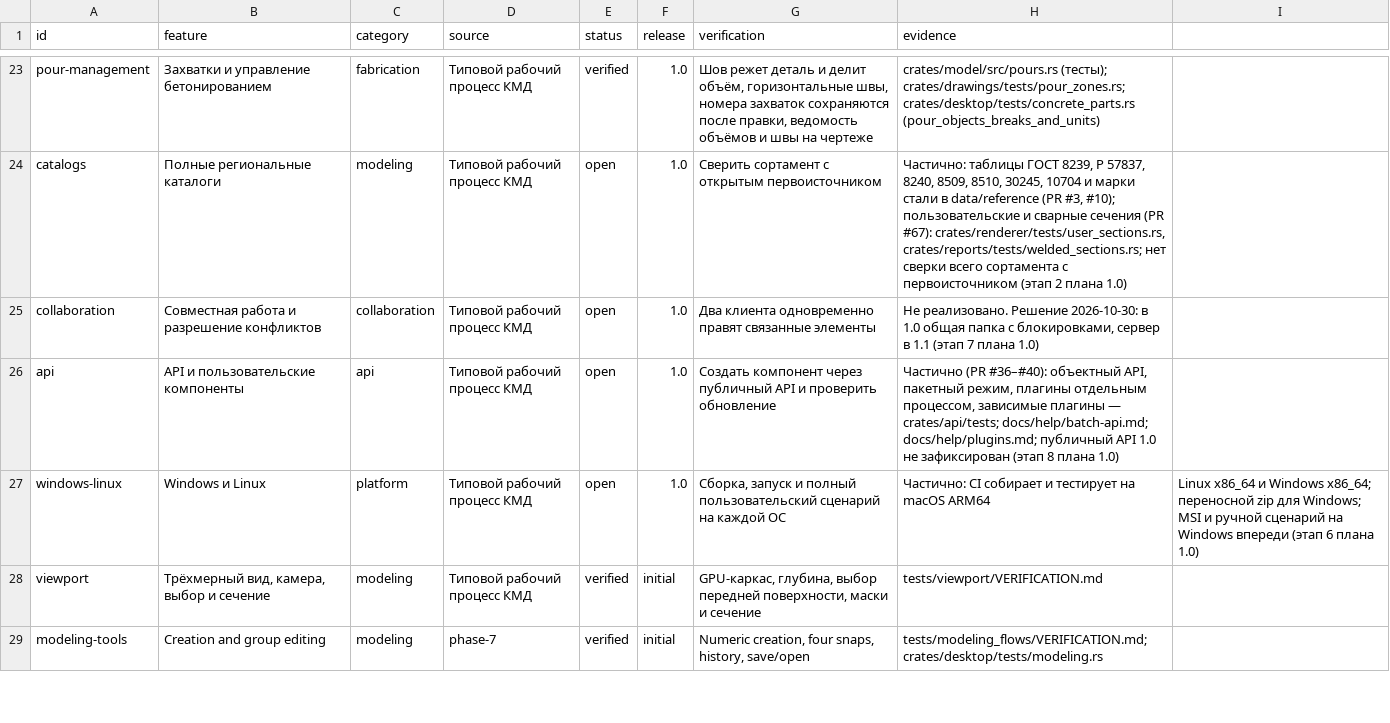
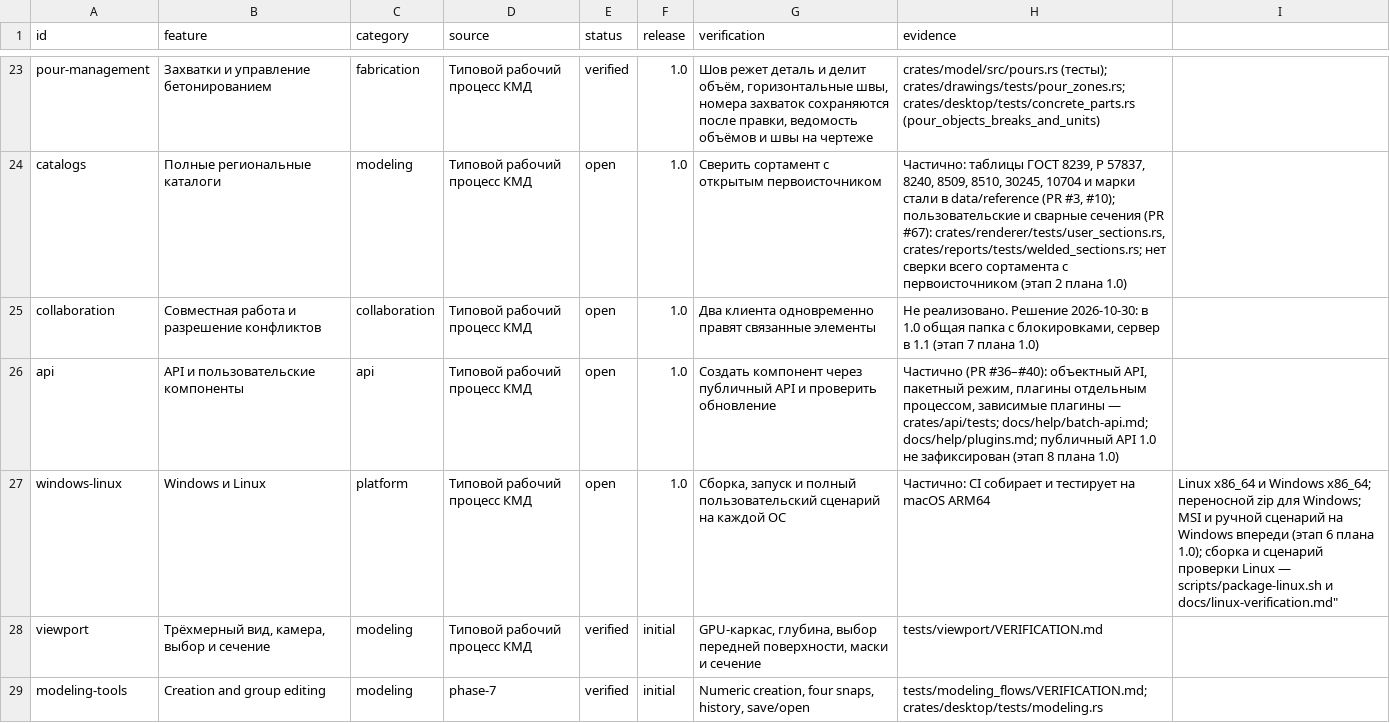
Before and after one commit to BetonSP63/open-bim, a CSV file: docs/parity.csv, drawn as a sheet; only a part is shown, gaps mark what is left out.

```diff
--- a/docs/parity.csv
+++ b/docs/parity.csv
@@ -26,3 +26,3 @@ collaboration,Совместная работа и разрешение конф
 api,API и пользовательские компоненты,api,Типовой рабочий процесс КМД,open,1.0,Создать компонент через публичный API и проверить обновление,"Частично (PR #36–#40): объектный API, пакетный режим, плагины отдельным процессом, зависимые плагины — crates/api/tests; docs/help/batch-api.md; docs/help/plugins.md; публичный API 1.0 не зафиксирован (этап 8 плана 1.0)"
-windows-linux,Windows и Linux,platform,Типовой рабочий процесс КМД,open,1.0,"Сборка, запуск и полный пользовательский сценарий на каждой ОС",Частично: CI собирает и тестирует на macOS ARM64, Linux x86_64 и Windows x86_64; переносной zip для Windows; MSI и ручной сценарий на Windows впереди (этап 6 плана 1.0)
+windows-linux,Windows и Linux,platform,Типовой рабочий процесс КМД,open,1.0,"Сборка, запуск и полный пользовательский сценарий на каждой ОС",Частично: CI собирает и тестирует на macOS ARM64, Linux x86_64 и Windows x86_64; переносной zip для Windows; MSI и ручной сценарий на Windows впереди (этап 6 плана 1.0); сборка и сценарий проверки Linux — scripts/package-linux.sh и docs/linux-verification.md"
 viewport,"Трёхмерный вид, камера, выбор и сечение",modeling,Типовой рабочий процесс КМД,verified,initial,"GPU-каркас, глубина, выбор передней поверхности, маски и сечение",tests/viewport/VERIFICATION.md
```
Also changed, not shown: 25 other files.
